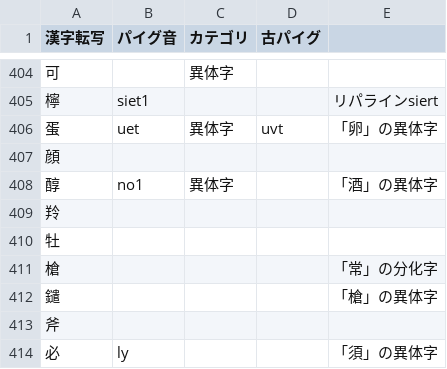
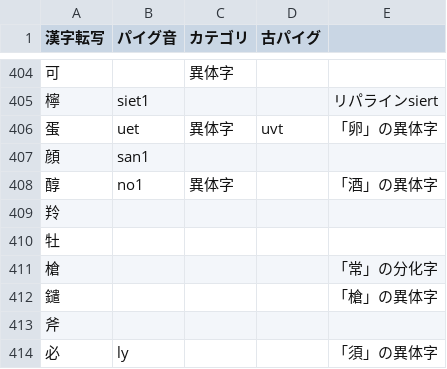
Before and after one commit to jurliyuuri/praige-zerp, a TSV file: パイグ語漢字転写早見表_mirror.tsv, drawn as a sheet; only a part is shown, gaps mark what is left out.

Commit message:
【顔】san1 の字音を早見表からも転記

```diff
--- a/パイグ語漢字転写早見表_mirror.tsv
+++ b/パイグ語漢字転写早見表_mirror.tsv
@@ -406,3 +406,3 @@
 蛋	uet	異体字	uvt	「卵」の異体字
-顔				
+顔	san1			
 醇	no1	異体字		「酒」の異体字
```
